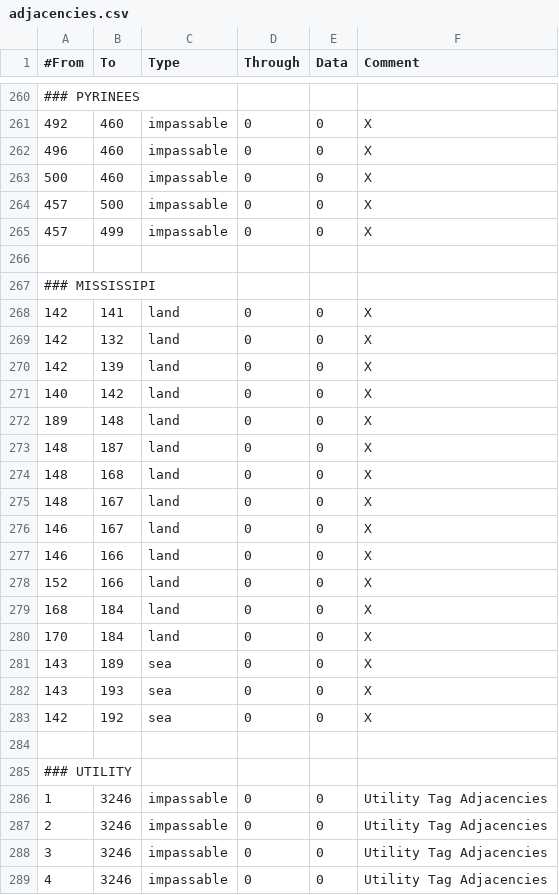
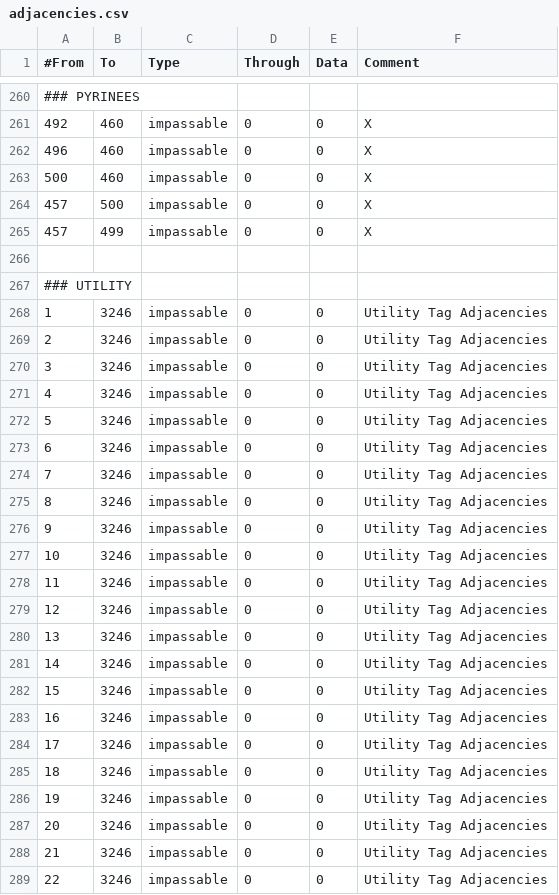
Before and after one commit to artyom-kuznetsov/BDSM_Mod-Victoria2, a CSV file: V2BDSM/mod/2/map/adjacencies.csv, drawn as a sheet; only a part is shown, gaps mark what is left out; the shorter side is filled out with more unchanged rows; the diff names each change by its address in the sheet, - before the commit and + after, or states it on an @@ line.

```diff
--- a/V2BDSM/mod/2/map/adjacencies.csv
+++ b/V2BDSM/mod/2/map/adjacencies.csv
-row 267: ### MISSISSIPI
-row 268: 142 | 141 | land | 0 | 0 | X
-row 269: 142 | 132 | land | 0 | 0 | X
-row 270: 142 | 139 | land | 0 | 0 | X
-row 271: 140 | 142 | land | 0 | 0 | X
-row 272: 189 | 148 | land | 0 | 0 | X
-row 273: 148 | 187 | land | 0 | 0 | X
-row 274: 148 | 168 | land | 0 | 0 | X
-row 275: 148 | 167 | land | 0 | 0 | X
-row 276: 146 | 167 | land | 0 | 0 | X
-row 277: 146 | 166 | land | 0 | 0 | X
-row 278: 152 | 166 | land | 0 | 0 | X
-row 279: 168 | 184 | land | 0 | 0 | X
-row 280: 170 | 184 | land | 0 | 0 | X
-row 281: 143 | 189 | sea | 0 | 0 | X
-row 282: 143 | 193 | sea | 0 | 0 | X
-row 283: 142 | 192 | sea | 0 | 0 | X
-row 284: (empty)
```
Also changed, not shown: V2BDSM/mod/2/map/definition.csv, 10 other files.
